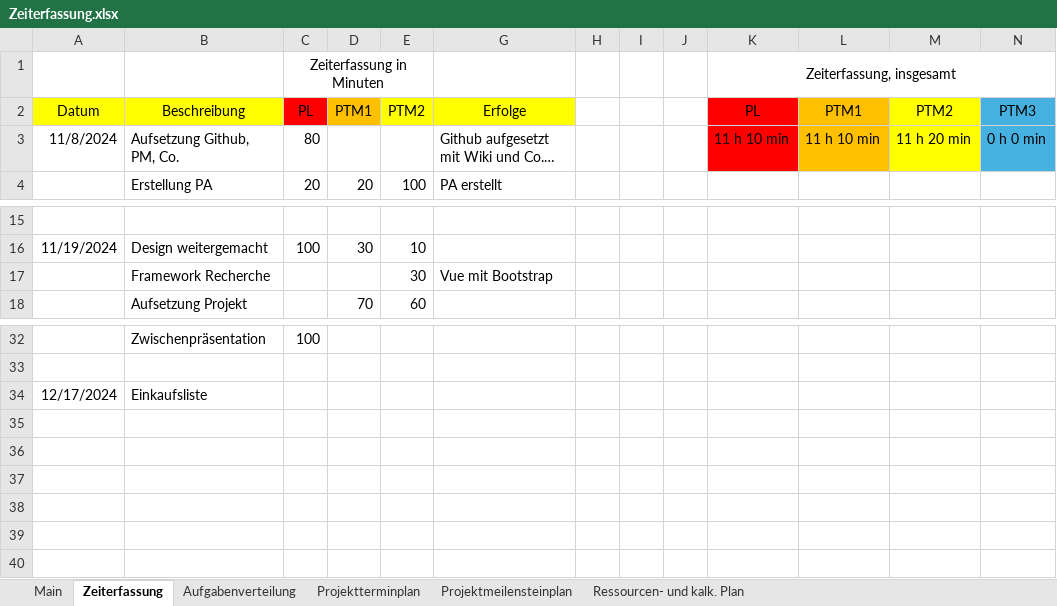
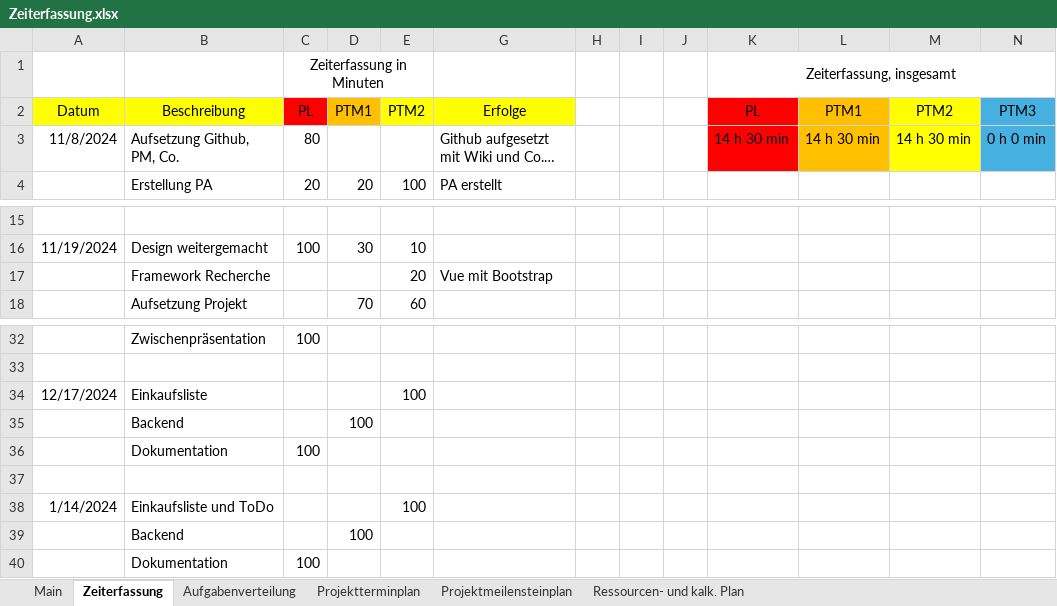
Before and after one commit to MasterLini/HomeSphere, an Excel workbook: Project-management/Zeiterfassung.xlsx, sheet Zeiterfassung, drawn as a sheet; only a part is shown, gaps mark what is left out; long unchanged cells end in …; values as stored, in another font and other column widths than the file's, no borders; conditional formats not drawn; the diff names each change by its address in the sheet, - before the commit and + after, or states it on an @@ line.

Commit message:
Update
UserView, Zeiterfassung and Docu update

```diff
--- a/Project-management/Zeiterfassung.xlsx (sheet Zeiterfassung)
+++ b/Project-management/Zeiterfassung.xlsx (sheet Zeiterfassung)
-K3: 11 h 10 min
+K3: 14 h 30 min
-L3: 11 h 10 min
+L3: 14 h 30 min
-M3: 11 h 20 min
+M3: 14 h 30 min
-E17: 30
+E17: 20
-E34: (empty)
+E34: 100
+row 35:  | Backend |  | 100
+row 36:  | Dokumentation | 100
+row 37: (empty)
+row 38: 1/14/2024 | Einkaufsliste und ToDo |  |  | 100
+row 39:  | Backend |  | 100
+row 40:  | Dokumentation | 100
```
Also changed, not shown: 3 other files.
